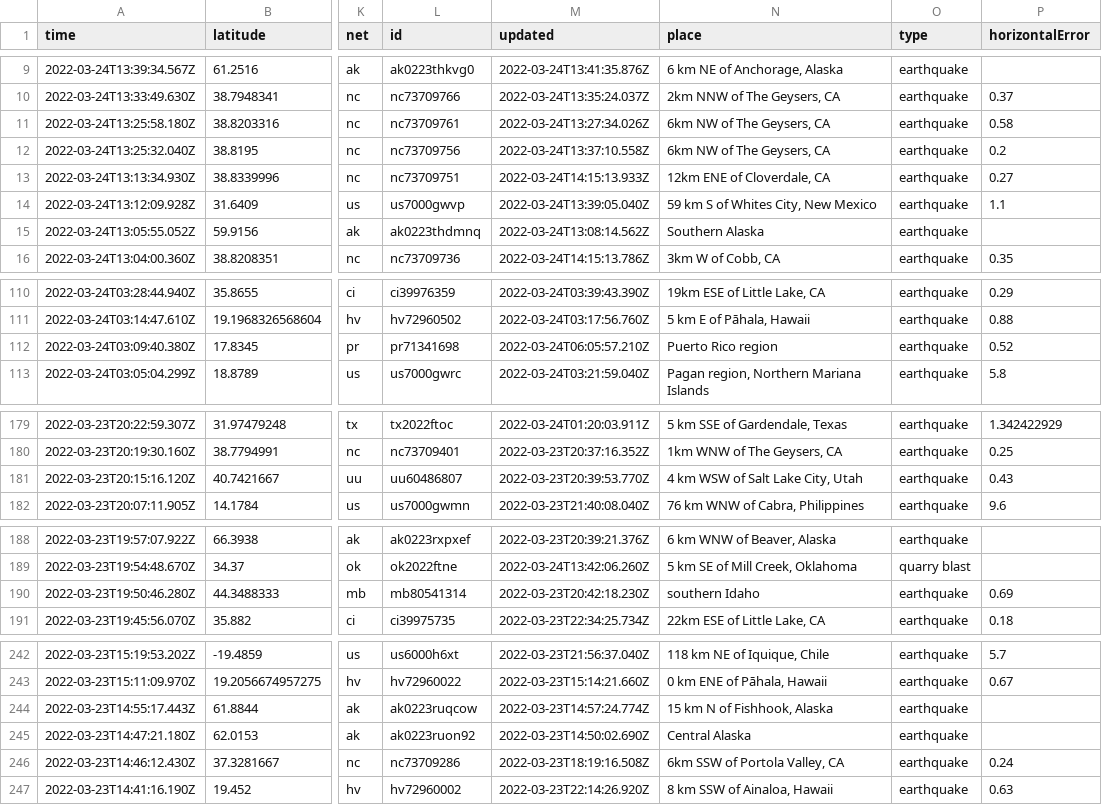
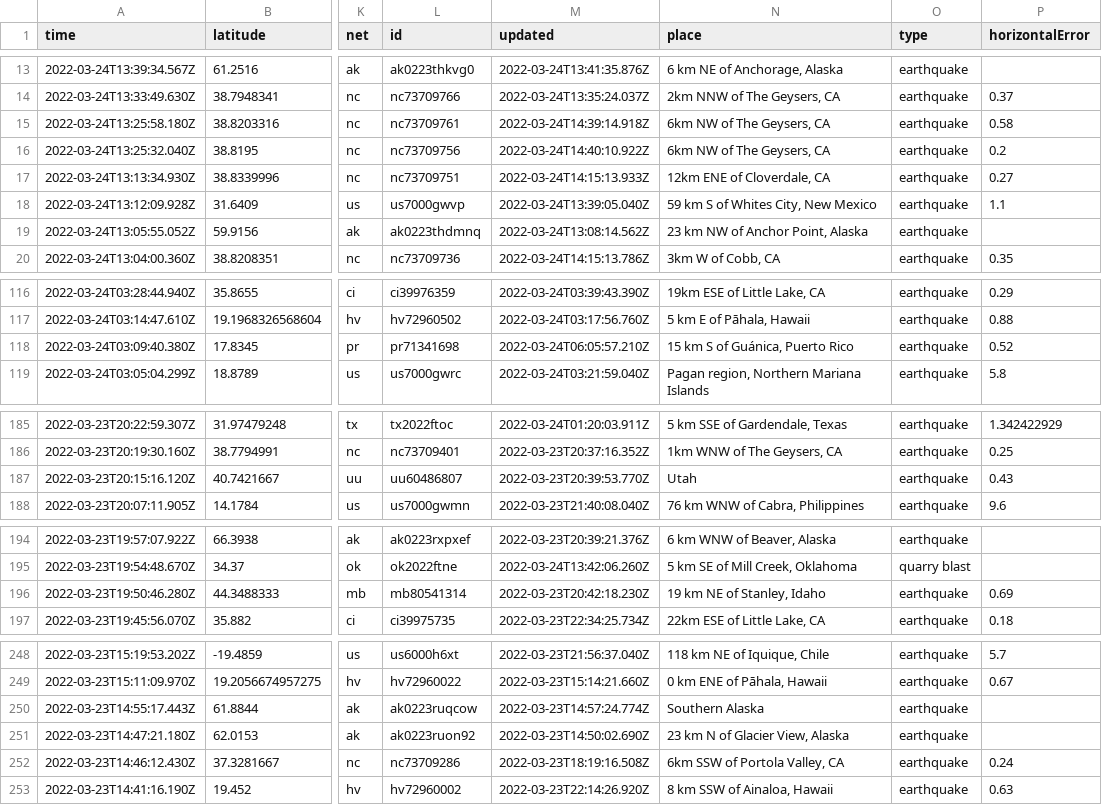
Before and after one commit to awallender/nicar22-github-actions, a CSV file: usgs_current.csv, drawn as a sheet; only a part is shown, gaps mark what is left out; addresses are those after the commit; the diff covers the shown part only; the diff names each change by its address in the sheet, - before the commit and + after, or states it on an @@ line.

```diff
--- a/usgs_current.csv
+++ b/usgs_current.csv
-M15 (updated): 2022-03-24T13:27:34.026Z
+M15 (updated): 2022-03-24T14:39:14.918Z
-M16 (updated): 2022-03-24T13:37:10.558Z
+M16 (updated): 2022-03-24T14:40:10.922Z
-N19 (place): Southern Alaska
+N19 (place): 23 km NW of Anchor Point, Alaska
-N118 (place): Puerto Rico region
+N118 (place): 15 km S of Guánica, Puerto Rico
-N187 (place): 4 km WSW of Salt Lake City, Utah
+N187 (place): Utah
-N196 (place): southern Idaho
+N196 (place): 19 km NE of Stanley, Idaho
-N250 (place): 15 km N of Fishhook, Alaska
+N250 (place): Southern Alaska
-N251 (place): Central Alaska
+N251 (place): 23 km N of Glacier View, Alaska
```
Also changed, not shown: 6 added rows and 2 edited cells elsewhere in this file, 1 other file.
